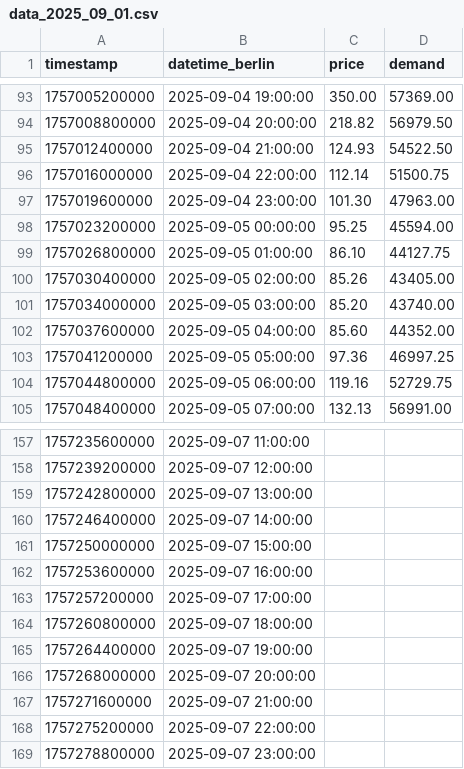
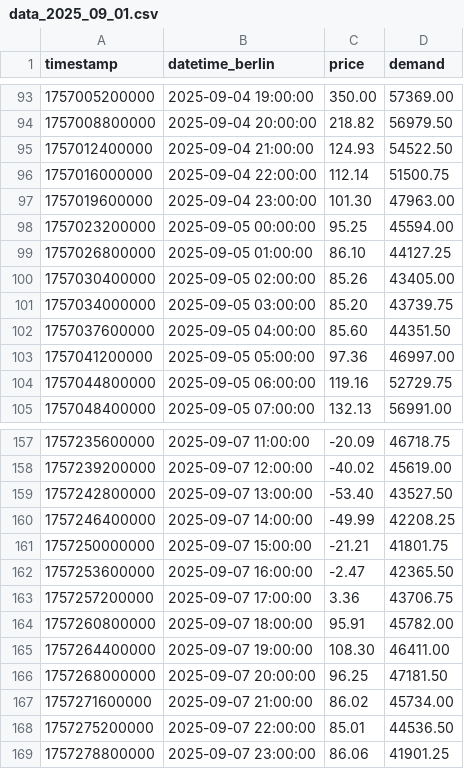
Before and after one commit to Dattibou/Strommarkt-Analyse, a CSV file: data_2025_09_01.csv, drawn as a sheet; only a part is shown, gaps mark what is left out; the diff covers the shown part only.

```diff
--- a/data_2025_09_01.csv
+++ b/data_2025_09_01.csv
@@ -98,7 +98,7 @@ timestamp,datetime_berlin,price,demand
 1757023200000,2025-09-05 00:00:00,95.25,45594.00
-1757026800000,2025-09-05 01:00:00,86.10,44127.75
+1757026800000,2025-09-05 01:00:00,86.10,44127.25
 1757030400000,2025-09-05 02:00:00,85.26,43405.00
-1757034000000,2025-09-05 03:00:00,85.20,43740.00
-1757037600000,2025-09-05 04:00:00,85.60,44352.00
-1757041200000,2025-09-05 05:00:00,97.36,46997.25
+1757034000000,2025-09-05 03:00:00,85.20,43739.75
+1757037600000,2025-09-05 04:00:00,85.60,44351.50
+1757041200000,2025-09-05 05:00:00,97.36,46997.00
 1757044800000,2025-09-05 06:00:00,119.16,52729.75
@@ -157,13 +157,13 @@ timestamp,datetime_berlin,price,demand
-1757235600000,2025-09-07 11:00:00,,
-1757239200000,2025-09-07 12:00:00,,
-1757242800000,2025-09-07 13:00:00,,
-1757246400000,2025-09-07 14:00:00,,
-1757250000000,2025-09-07 15:00:00,,
-1757253600000,2025-09-07 16:00:00,,
-1757257200000,2025-09-07 17:00:00,,
-1757260800000,2025-09-07 18:00:00,,
-1757264400000,2025-09-07 19:00:00,,
-1757268000000,2025-09-07 20:00:00,,
-1757271600000,2025-09-07 21:00:00,,
-1757275200000,2025-09-07 22:00:00,,
-1757278800000,2025-09-07 23:00:00,,
+1757235600000,2025-09-07 11:00:00,-20.09,46718.75
+1757239200000,2025-09-07 12:00:00,-40.02,45619.00
+1757242800000,2025-09-07 13:00:00,-53.40,43527.50
+1757246400000,2025-09-07 14:00:00,-49.99,42208.25
+1757250000000,2025-09-07 15:00:00,-21.21,41801.75
+1757253600000,2025-09-07 16:00:00,-2.47,42365.50
+1757257200000,2025-09-07 17:00:00,3.36,43706.75
+1757260800000,2025-09-07 18:00:00,95.91,45782.00
+1757264400000,2025-09-07 19:00:00,108.30,46411.00
+1757268000000,2025-09-07 20:00:00,96.25,47181.50
+1757271600000,2025-09-07 21:00:00,86.02,45734.00
+1757275200000,2025-09-07 22:00:00,85.01,44536.50
+1757278800000,2025-09-07 23:00:00,86.06,41901.25
```
Also changed, not shown: 58 edited cells elsewhere in this file, 4 other files.
